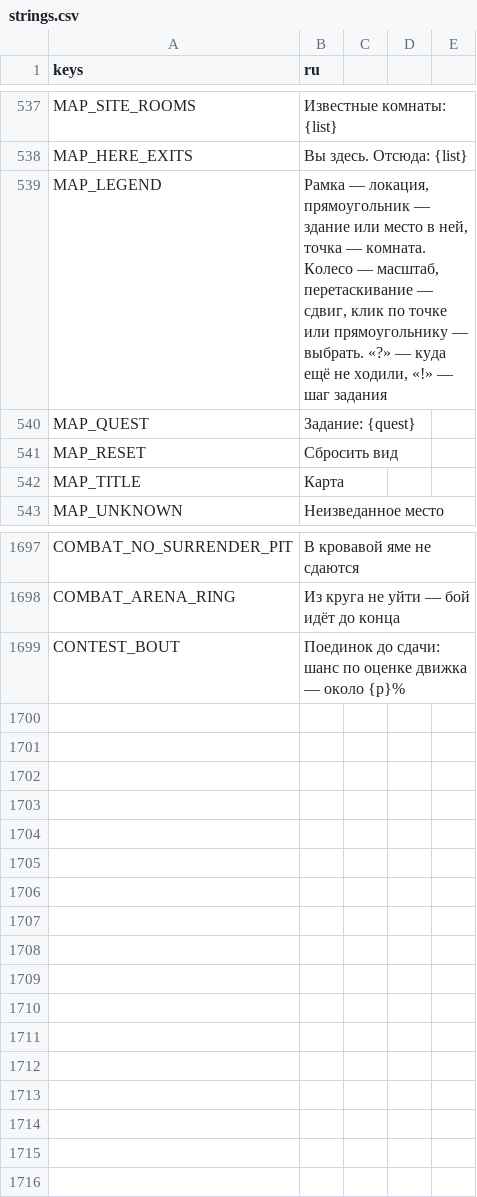
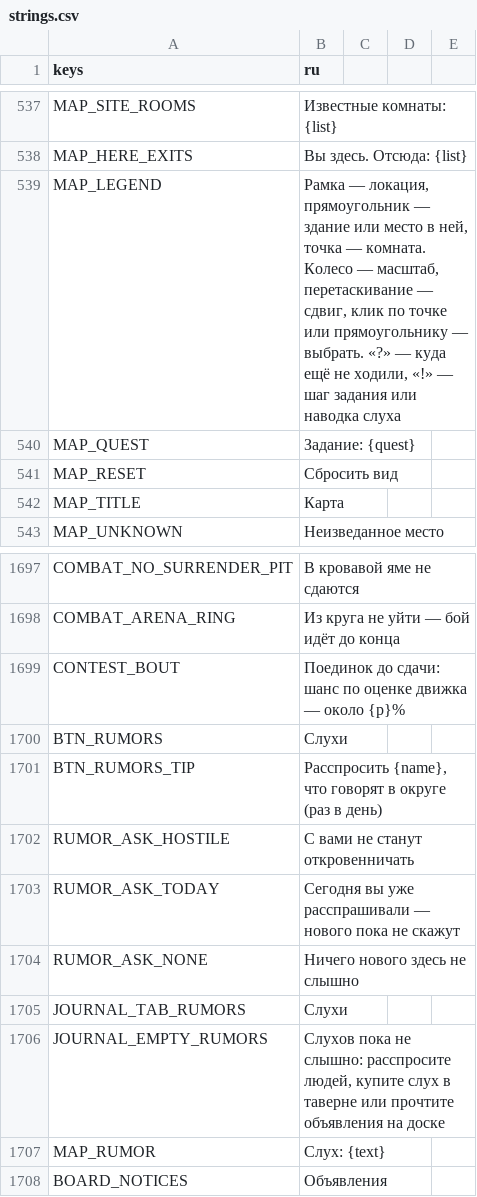
Before and after one commit to rapotekhin/dnd_llm, a CSV file: game/localization/strings.csv, drawn as a sheet; only a part is shown, gaps mark what is left out.

```diff
--- a/game/localization/strings.csv
+++ b/game/localization/strings.csv
@@ -541,3 +541,3 @@ MAP_SITE_ROOMS,Известные комнаты: {list}
 MAP_HERE_EXITS,Вы здесь. Отсюда: {list}
-MAP_LEGEND,"Рамка — локация, прямоугольник — здание или место в ней, точка — комната. Колесо — масштаб, перетаскивание — сдвиг, клик по точке или прямоугольнику — выбрать. «?» — куда ещё не ходили, «!» — шаг задания"
+MAP_LEGEND,"Рамка — локация, прямоугольник — здание или место в ней, точка — комната. Колесо — масштаб, перетаскивание — сдвиг, клик по точке или прямоугольнику — выбрать. «?» — куда ещё не ходили, «!» — шаг задания или наводка слуха"
 MAP_QUEST,Задание: {quest}
@@ -1703 +1703,10 @@ COMBAT_ARENA_RING,Из круга не уйти — бой идёт до кон
 CONTEST_BOUT,"Поединок до сдачи: шанс по оценке движка — около {p}%"
+BTN_RUMORS,Слухи
+BTN_RUMORS_TIP,"Расспросить {name}, что говорят в округе (раз в день)"
+RUMOR_ASK_HOSTILE,С вами не станут откровенничать
+RUMOR_ASK_TODAY,Сегодня вы уже расспрашивали — нового пока не скажут
+RUMOR_ASK_NONE,Ничего нового здесь не слышно
+JOURNAL_TAB_RUMORS,Слухи
+JOURNAL_EMPTY_RUMORS,"Слухов пока не слышно: расспросите людей, купите слух в таверне или прочтите объявления на доске"
+MAP_RUMOR,Слух: {text}
+BOARD_NOTICES,Объявления
```
Also changed, not shown: 45 other files.
